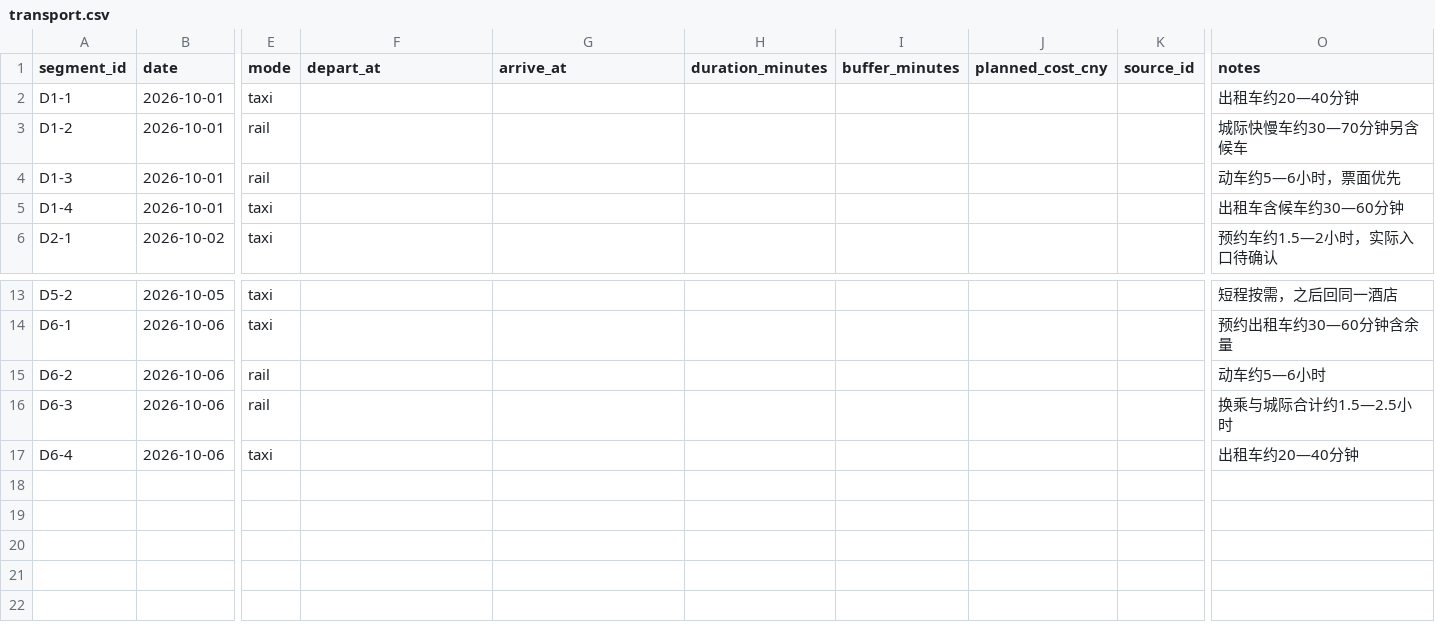
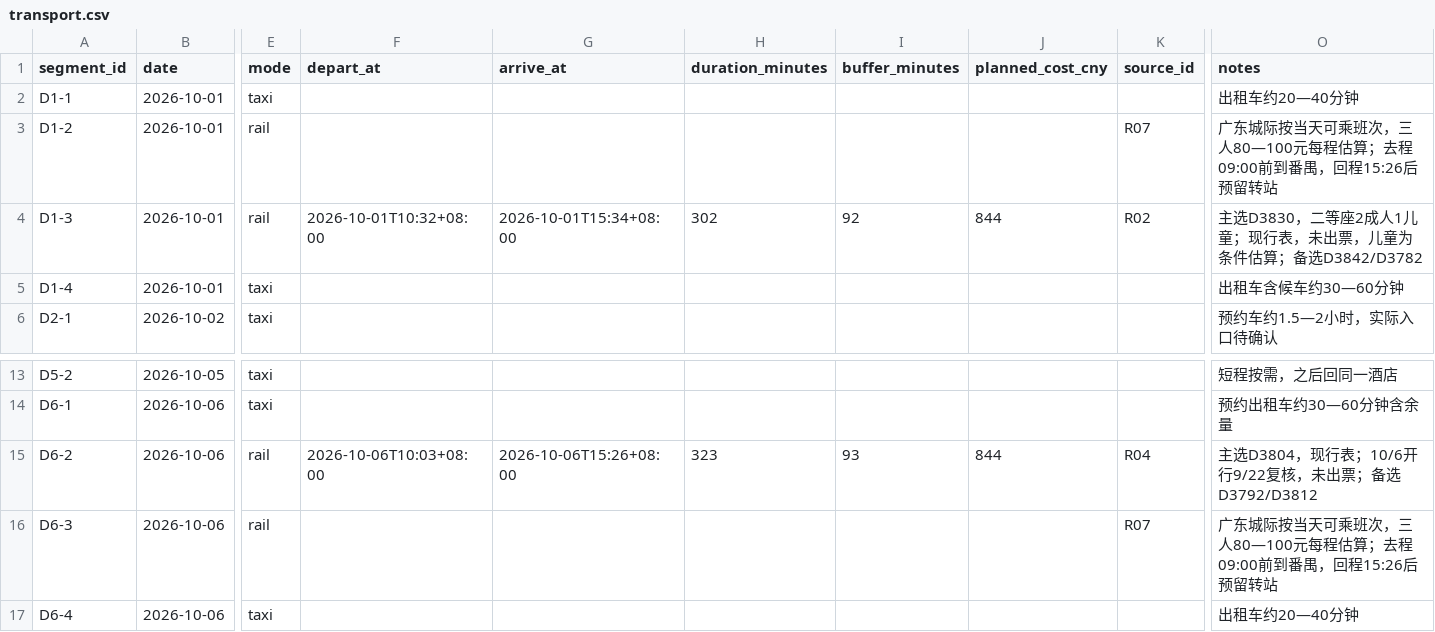
Before and after one commit to alanhsun/baise-2026-10, a CSV file: data/transport.csv, drawn as a sheet; only a part is shown, gaps mark what is left out; the diff names each change by its address in the sheet, - before the commit and + after, or states it on an @@ line.

```diff
--- a/data/transport.csv
+++ b/data/transport.csv
-K3 (source_id): (empty)
+K3 (source_id): R07
-O3 (notes): 城际快慢车约30—70分钟另含候车
+O3 (notes): 广东城际按当天可乘班次，三人80—100元每程估算；去程09:00前到番禺，回程15:26后预留转站
-F4 (depart_at): (empty)
+F4 (depart_at): 2026-10-01T10:32+08:00
-G4 (arrive_at): (empty)
+G4 (arrive_at): 2026-10-01T15:34+08:00
-H4 (duration_minutes): (empty)
+H4 (duration_minutes): 302
-I4 (buffer_minutes): (empty)
+I4 (buffer_minutes): 92
-J4 (planned_cost_cny): (empty)
+J4 (planned_cost_cny): 844
-K4 (source_id): (empty)
+K4 (source_id): R02
-O4 (notes): 动车约5—6小时，票面优先
+O4 (notes): 主选D3830，二等座2成人1儿童；现行表，未出票，儿童为条件估算；备选D3842/D3782
-F15 (depart_at): (empty)
+F15 (depart_at): 2026-10-06T10:03+08:00
-G15 (arrive_at): (empty)
+G15 (arrive_at): 2026-10-06T15:26+08:00
-H15 (duration_minutes): (empty)
+H15 (duration_minutes): 323
-I15 (buffer_minutes): (empty)
+I15 (buffer_minutes): 93
-J15 (planned_cost_cny): (empty)
+J15 (planned_cost_cny): 844
-K15 (source_id): (empty)
+K15 (source_id): R04
-O15 (notes): 动车约5—6小时
+O15 (notes): 主选D3804，现行表；10/6开行9/22复核，未出票；备选D3792/D3812
-K16 (source_id): (empty)
+K16 (source_id): R07
-O16 (notes): 换乘与城际合计约1.5—2.5小时
+O16 (notes): 广东城际按当天可乘班次，三人80—100元每程估算；去程09:00前到番禺，回程15:26后预留转站
```
Also changed, not shown: data/bookings.csv, data/budget.csv, 24 other files.
